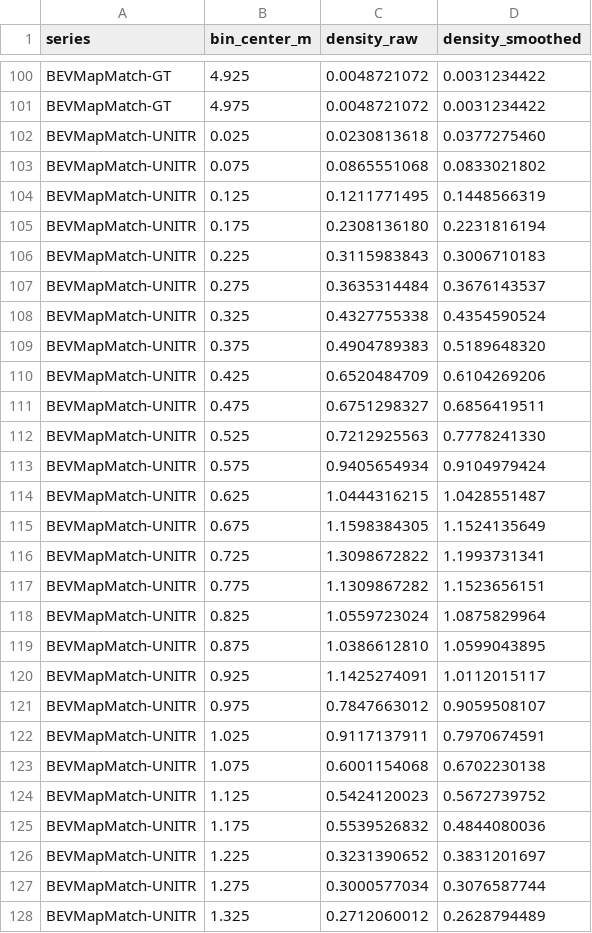
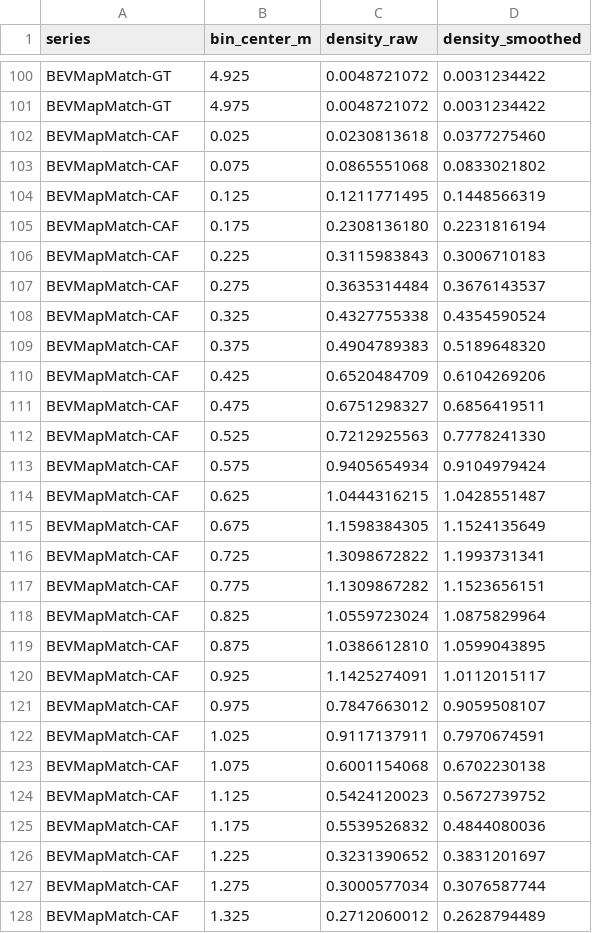
Before and after one commit to ssuralcmu/BEVMapMatch, a CSV file: scripts_2026_fine/scripts_2026_fine/out/distance_error_distribution_0_5m.csv, drawn as a sheet; only a part is shown, gaps mark what is left out; the diff covers the shown part only.

```diff
--- a/scripts_2026_fine/scripts_2026_fine/out/distance_error_distribution_0_5m.csv
+++ b/scripts_2026_fine/scripts_2026_fine/out/distance_error_distribution_0_5m.csv
@@ -101,28 +101,28 @@ BEVMapMatch-GT,4.925,0.0048721072,0.0031234422
 BEVMapMatch-GT,4.975,0.0048721072,0.0031234422
-BEVMapMatch-UNITR,0.025,0.0230813618,0.0377275460
-BEVMapMatch-UNITR,0.075,0.0865551068,0.0833021802
-BEVMapMatch-UNITR,0.125,0.1211771495,0.1448566319
-BEVMapMatch-UNITR,0.175,0.2308136180,0.2231816194
-BEVMapMatch-UNITR,0.225,0.3115983843,0.3006710183
-BEVMapMatch-UNITR,0.275,0.3635314484,0.3676143537
-BEVMapMatch-UNITR,0.325,0.4327755338,0.4354590524
-BEVMapMatch-UNITR,0.375,0.4904789383,0.5189648320
-BEVMapMatch-UNITR,0.425,0.6520484709,0.6104269206
-BEVMapMatch-UNITR,0.475,0.6751298327,0.6856419511
-BEVMapMatch-UNITR,0.525,0.7212925563,0.7778241330
-BEVMapMatch-UNITR,0.575,0.9405654934,0.9104979424
-BEVMapMatch-UNITR,0.625,1.0444316215,1.0428551487
-BEVMapMatch-UNITR,0.675,1.1598384305,1.1524135649
-BEVMapMatch-UNITR,0.725,1.3098672822,1.1993731341
-BEVMapMatch-UNITR,0.775,1.1309867282,1.1523656151
-BEVMapMatch-UNITR,0.825,1.0559723024,1.0875829964
-BEVMapMatch-UNITR,0.875,1.0386612810,1.0599043895
-BEVMapMatch-UNITR,0.925,1.1425274091,1.0112015117
-BEVMapMatch-UNITR,0.975,0.7847663012,0.9059508107
-BEVMapMatch-UNITR,1.025,0.9117137911,0.7970674591
-BEVMapMatch-UNITR,1.075,0.6001154068,0.6702230138
-BEVMapMatch-UNITR,1.125,0.5424120023,0.5672739752
-BEVMapMatch-UNITR,1.175,0.5539526832,0.4844080036
-BEVMapMatch-UNITR,1.225,0.3231390652,0.3831201697
-BEVMapMatch-UNITR,1.275,0.3000577034,0.3076587744
-BEVMapMatch-UNITR,1.325,0.2712060012,0.2628794489
+BEVMapMatch-CAF,0.025,0.0230813618,0.0377275460
+BEVMapMatch-CAF,0.075,0.0865551068,0.0833021802
+BEVMapMatch-CAF,0.125,0.1211771495,0.1448566319
+BEVMapMatch-CAF,0.175,0.2308136180,0.2231816194
+BEVMapMatch-CAF,0.225,0.3115983843,0.3006710183
+BEVMapMatch-CAF,0.275,0.3635314484,0.3676143537
+BEVMapMatch-CAF,0.325,0.4327755338,0.4354590524
+BEVMapMatch-CAF,0.375,0.4904789383,0.5189648320
+BEVMapMatch-CAF,0.425,0.6520484709,0.6104269206
+BEVMapMatch-CAF,0.475,0.6751298327,0.6856419511
+BEVMapMatch-CAF,0.525,0.7212925563,0.7778241330
+BEVMapMatch-CAF,0.575,0.9405654934,0.9104979424
+BEVMapMatch-CAF,0.625,1.0444316215,1.0428551487
+BEVMapMatch-CAF,0.675,1.1598384305,1.1524135649
+BEVMapMatch-CAF,0.725,1.3098672822,1.1993731341
+BEVMapMatch-CAF,0.775,1.1309867282,1.1523656151
+BEVMapMatch-CAF,0.825,1.0559723024,1.0875829964
+BEVMapMatch-CAF,0.875,1.0386612810,1.0599043895
+BEVMapMatch-CAF,0.925,1.1425274091,1.0112015117
+BEVMapMatch-CAF,0.975,0.7847663012,0.9059508107
+BEVMapMatch-CAF,1.025,0.9117137911,0.7970674591
+BEVMapMatch-CAF,1.075,0.6001154068,0.6702230138
+BEVMapMatch-CAF,1.125,0.5424120023,0.5672739752
+BEVMapMatch-CAF,1.175,0.5539526832,0.4844080036
+BEVMapMatch-CAF,1.225,0.3231390652,0.3831201697
+BEVMapMatch-CAF,1.275,0.3000577034,0.3076587744
+BEVMapMatch-CAF,1.325,0.2712060012,0.2628794489
```
Also changed, not shown: 73 edited cells elsewhere in this file, 2 other files.
